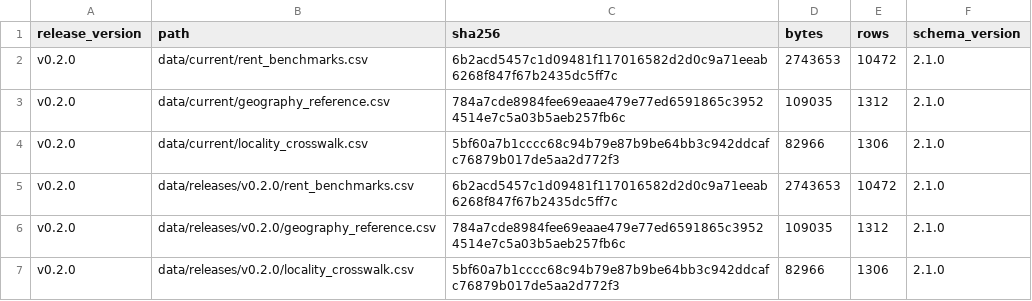
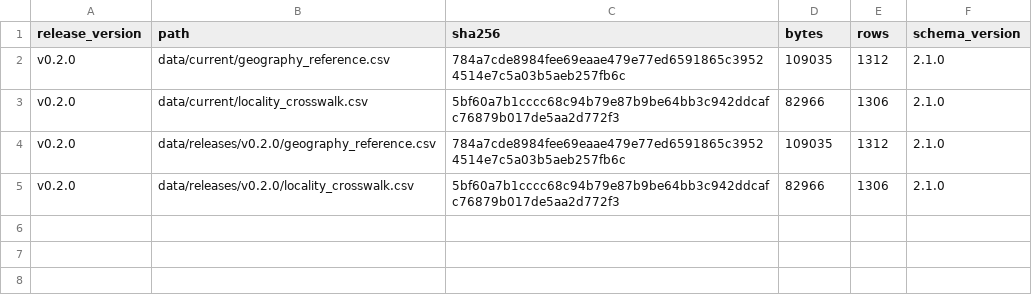
Before and after one commit to AdanimInstitue/israel-nadlan-data, a CSV file: metadata/release_files.csv, drawn as a sheet.

```diff
--- a/metadata/release_files.csv
+++ b/metadata/release_files.csv
@@ -1,6 +1,4 @@
 release_version,path,sha256,bytes,rows,schema_version
-v0.2.0,data/current/rent_benchmarks.csv,6b2acd5457c1d09481f117016582d2d0c9a71eeab6268f847f67b2435dc5ff7c,2743653,10472,2.1.0
 v0.2.0,data/current/geography_reference.csv,784a7cde8984fee69eaae479e77ed6591865c39524514e7c5a03b5aeb257fb6c,109035,1312,2.1.0
 v0.2.0,data/current/locality_crosswalk.csv,5bf60a7b1cccc68c94b79e87b9be64bb3c942ddcafc76879b017de5aa2d772f3,82966,1306,2.1.0
-v0.2.0,data/releases/v0.2.0/rent_benchmarks.csv,6b2acd5457c1d09481f117016582d2d0c9a71eeab6268f847f67b2435dc5ff7c,2743653,10472,2.1.0
 v0.2.0,data/releases/v0.2.0/geography_reference.csv,784a7cde8984fee69eaae479e77ed6591865c39524514e7c5a03b5aeb257fb6c,109035,1312,2.1.0
```
Also changed, not shown: metadata/data_dictionary.csv, 16 other files.
